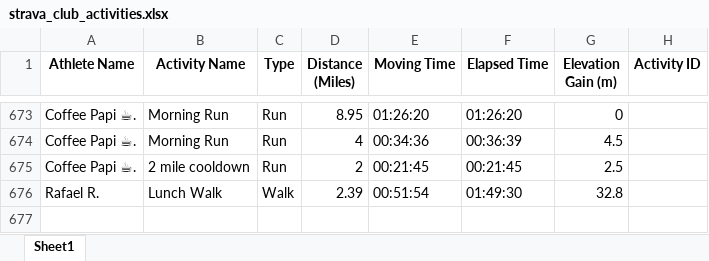
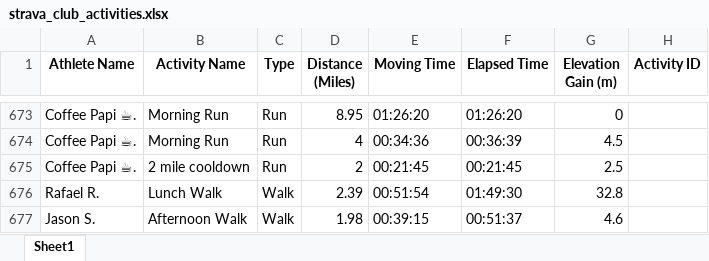
Before and after one commit to aiteam5-hub/TeamDistanceChallenge, an Excel workbook: strava_club_activities.xlsx, sheet Sheet1, drawn as a sheet; only a part is shown, gaps mark what is left out; values as stored, in another font and other column widths than the file's, no borders; the diff names each change by its address in the sheet, - before the commit and + after, or states it on an @@ line.

```diff
--- a/strava_club_activities.xlsx (sheet Sheet1)
+++ b/strava_club_activities.xlsx (sheet Sheet1)
+row 677: Jason S. | Afternoon Walk | Walk | 1.98 | 00:39:15 | 00:51:37 | 4.6
```
Also changed, not shown: 1 other file.
